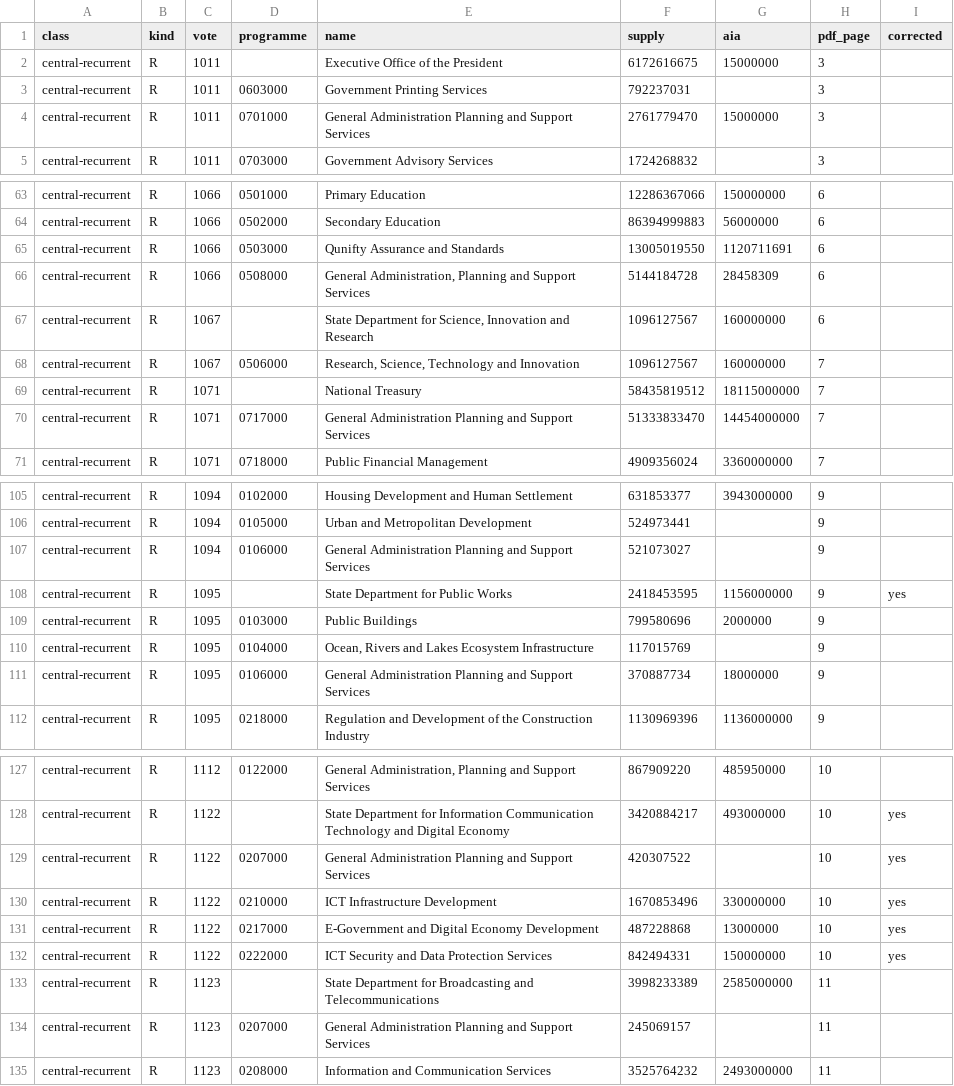
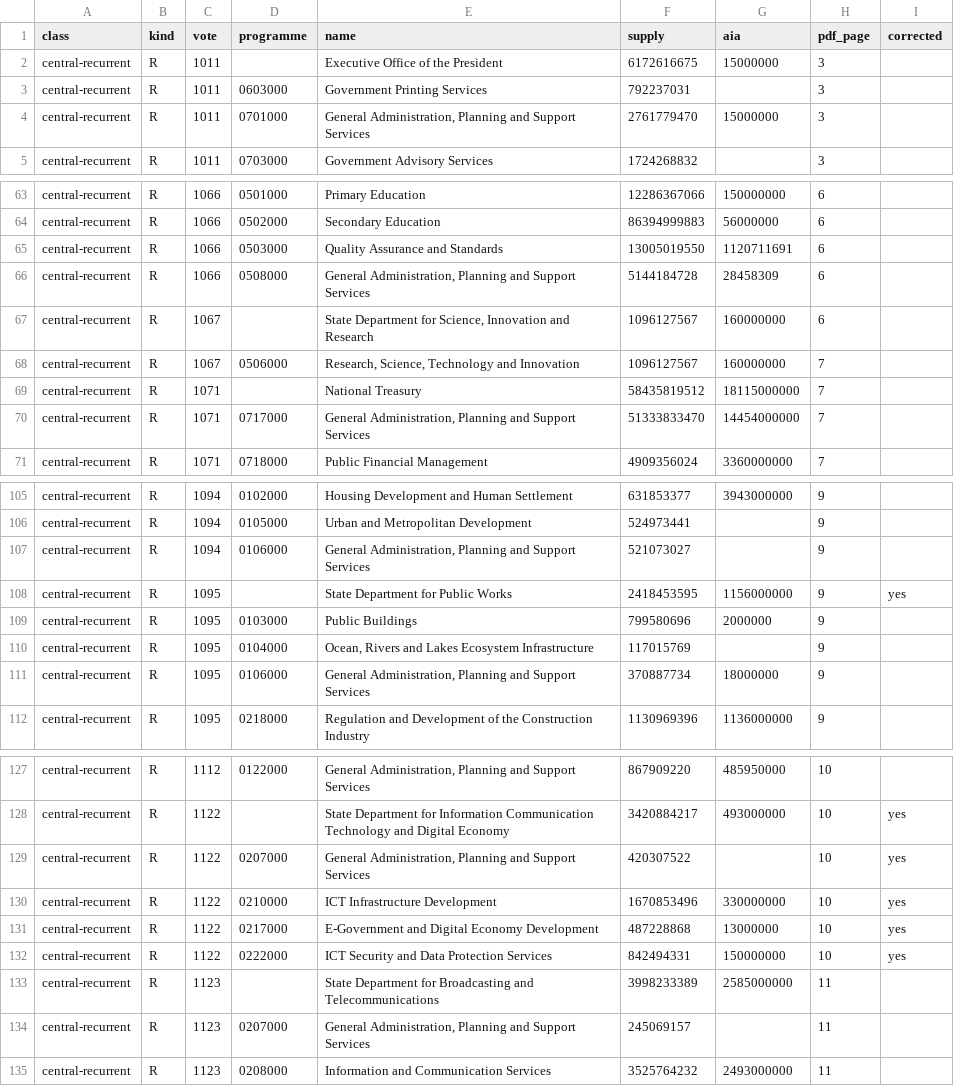
Before and after one commit to keithmn/Nyamira-Daily, a CSV file: data-src/national/appropriation-act-2026/extract.csv, drawn as a sheet; only a part is shown, gaps mark what is left out; the diff covers the shown part only.

```diff
--- a/data-src/national/appropriation-act-2026/extract.csv
+++ b/data-src/national/appropriation-act-2026/extract.csv
@@ -3,3 +3,3 @@ central-recurrent,R,1011,,Executive Office of the President,6172616675,15000000,
 central-recurrent,R,1011,0603000,Government Printing Services,792237031,,3,
-central-recurrent,R,1011,0701000,General Administration Planning and Support Services,2761779470,15000000,3,
+central-recurrent,R,1011,0701000,"General Administration, Planning and Support Services",2761779470,15000000,3,
 central-recurrent,R,1011,0703000,Government Advisory Services,1724268832,,3,
@@ -64,3 +64,3 @@ central-recurrent,R,1066,0501000,Primary Education,12286367066,150000000,6,
 central-recurrent,R,1066,0502000,Secondary Education,86394999883,56000000,6,
-central-recurrent,R,1066,0503000,Qunifty Assurance and Standards,13005019550,1120711691,6,
+central-recurrent,R,1066,0503000,Quality Assurance and Standards,13005019550,1120711691,6,
 central-recurrent,R,1066,0508000,"General Administration, Planning and Support Services",5144184728,28458309,6,
@@ -69,3 +69,3 @@ central-recurrent,R,1067,0506000,"Research, Science, Technology and Innovation",
 central-recurrent,R,1071,,National Treasury,58435819512,18115000000,7,
-central-recurrent,R,1071,0717000,General Administration Planning and Support Services,51333833470,14454000000,7,
+central-recurrent,R,1071,0717000,"General Administration, Planning and Support Services",51333833470,14454000000,7,
 central-recurrent,R,1071,0718000,Public Financial Management,4909356024,3360000000,7,
@@ -106,3 +106,3 @@ central-recurrent,R,1094,0102000,Housing Development and Human Settlement,631853
 central-recurrent,R,1094,0105000,Urban and Metropolitan Development,524973441,,9,
-central-recurrent,R,1094,0106000,General Administration Planning and Support Services,521073027,,9,
+central-recurrent,R,1094,0106000,"General Administration, Planning and Support Services",521073027,,9,
 central-recurrent,R,1095,,State Department for Public Works,2418453595,1156000000,9,yes
@@ -110,3 +110,3 @@ central-recurrent,R,1095,0103000,Public Buildings,799580696,2000000,9,
 central-recurrent,R,1095,0104000,"Ocean, Rivers and Lakes Ecosystem Infrastructure",117015769,,9,
-central-recurrent,R,1095,0106000,General Administration Planning and Support Services,370887734,18000000,9,
+central-recurrent,R,1095,0106000,"General Administration, Planning and Support Services",370887734,18000000,9,
 central-recurrent,R,1095,0218000,Regulation and Development of the Construction Industry,1130969396,1136000000,9,
@@ -128,3 +128,3 @@ central-recurrent,R,1112,0122000,"General Administration, Planning and Support S
 central-recurrent,R,1122,,State Department for Information Communication Technology and Digital Economy,3420884217,493000000,10,yes
-central-recurrent,R,1122,0207000,General Administration Planning and Support Services,420307522,,10,yes
+central-recurrent,R,1122,0207000,"General Administration, Planning and Support Services",420307522,,10,yes
 central-recurrent,R,1122,0210000,ICT Infrastructure Development,1670853496,330000000,10,yes
@@ -133,3 +133,3 @@ central-recurrent,R,1122,0222000,ICT Security and Data Protection Services,84249
 central-recurrent,R,1123,,State Department for Broadcasting and Telecommunications,3998233389,2585000000,11,
-central-recurrent,R,1123,0207000,General Administration Planning and Support Services,245069157,,11,
+central-recurrent,R,1123,0207000,"General Administration, Planning and Support Services",245069157,,11,
 central-recurrent,R,1123,0208000,Information and Communication Services,3525764232,2493000000,11,
```
Also changed, not shown: 14 edited cells elsewhere in this file, data-src/national/appropriation-act-2026/names.csv, data-src/national/person-checks.csv, 8 other files.
